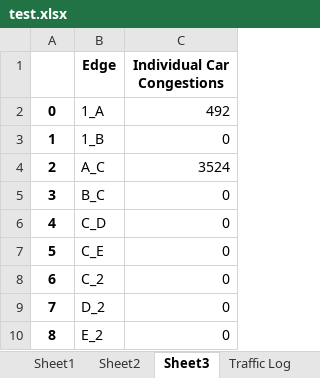
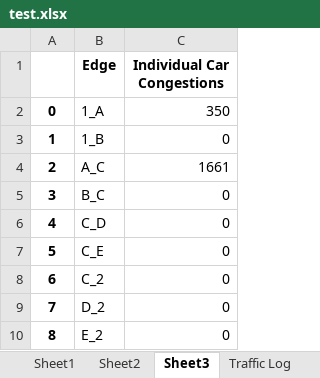
Before and after one commit to Teoneag/Modelling-2A_TA, an Excel workbook: test.xlsx, sheet Sheet3, drawn as a sheet; values as stored, in another font and other column widths than the file's, no borders; the diff names each change by its address in the sheet, - before the commit and + after, or states it on an @@ line.

```diff
--- a/test.xlsx (sheet Sheet3)
+++ b/test.xlsx (sheet Sheet3)
-C2 (Individual Car Congestions): 492
+C2 (Individual Car Congestions): 350
-C4 (Individual Car Congestions): 3524
+C4 (Individual Car Congestions): 1661
```
Also changed, not shown: sheet Sheet2, sheet Sheet1, sheet Traffic Log, 1 other file.
